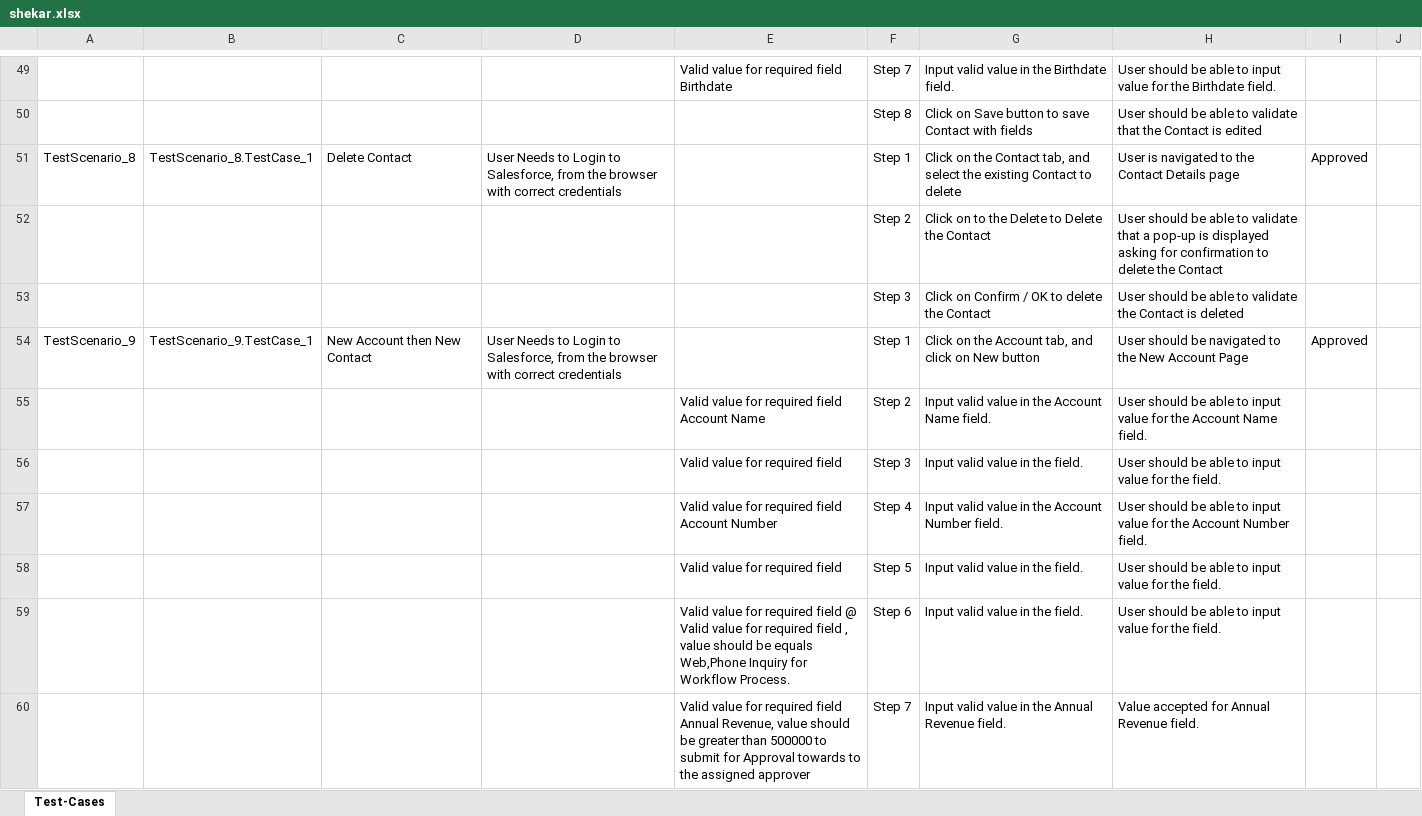
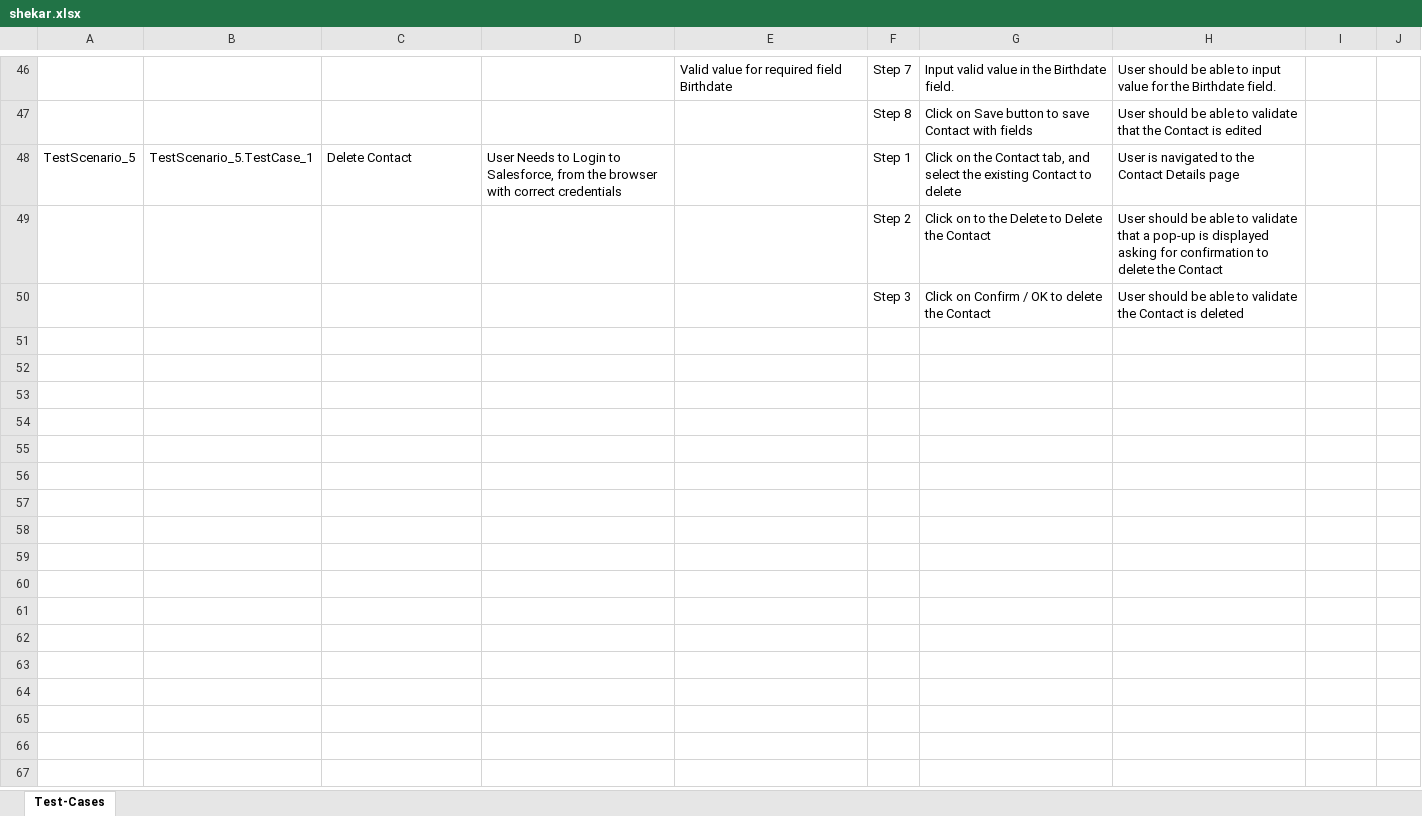
Before and after one commit to ShaikMohamedIrfan/TestApp, an Excel workbook: shekar.xlsx, sheet Test-Cases, drawn as a sheet; only a part is shown, gaps mark what is left out; values as stored, in another font and other column widths than the file's, no borders; table styles not drawn; removed rows and columns are numbered as before the commit, all else as after; the diff covers the shown part only; the diff names each change by its address in the sheet, - before the commit and + after, or states it on an @@ line.

Commit message:
Initial Commit for Verification of Test cases

```diff
--- a/shekar.xlsx (sheet Test-Cases)
+++ b/shekar.xlsx (sheet Test-Cases)
-A48: TestScenario_8
+A48: TestScenario_5
-B48: TestScenario_8.TestCase_1
+B48: TestScenario_5.TestCase_1
-I48: Approved
+I48: (empty)
-row 54: TestScenario_9 | TestScenario_9.TestCase_1 | New Account then New Contact | User Needs to Login to Salesforce, from the browser with correct credentials |  | Step 1 | Click on the Account tab, and click on New button | User should be navigated to the New Account Page | Approved
-row 55:  |  |  |  | Valid value for required field Account Name | Step 2 | Input valid value in the Account Name field. | User should be able to input value for the Account Name field.
-row 56:  |  |  |  | Valid value for required field | Step 3 | Input valid value in the field. | User should be able to input value for the field.
-row 57:  |  |  |  | Valid value for required field Account Number | Step 4 | Input valid value in the Account Number field. | User should be able to input value for the Account Number field.
-row 58:  |  |  |  | Valid value for required field | Step 5 | Input valid value in the field. | User should be able to input value for the field.
-row 59:  |  |  |  | Valid value for required field @ Valid value for required field , value should be equals Web,Phone Inquiry for Workflow Process. | Step 6 | Input valid value in the field. | User should be able to input value for the field.
-row 60:  |  |  |  | Valid value for required field Annual Revenue, value should be greater than 500000 to submit for Approval towards to the assigned approver | Step 7 | Input valid value in the Annual Revenue field. | Value accepted for Annual Revenue field.
```
Also changed, not shown: 1 added row, 67 removed rows, 3 moved rows and 16 edited cells elsewhere in this sheet.
